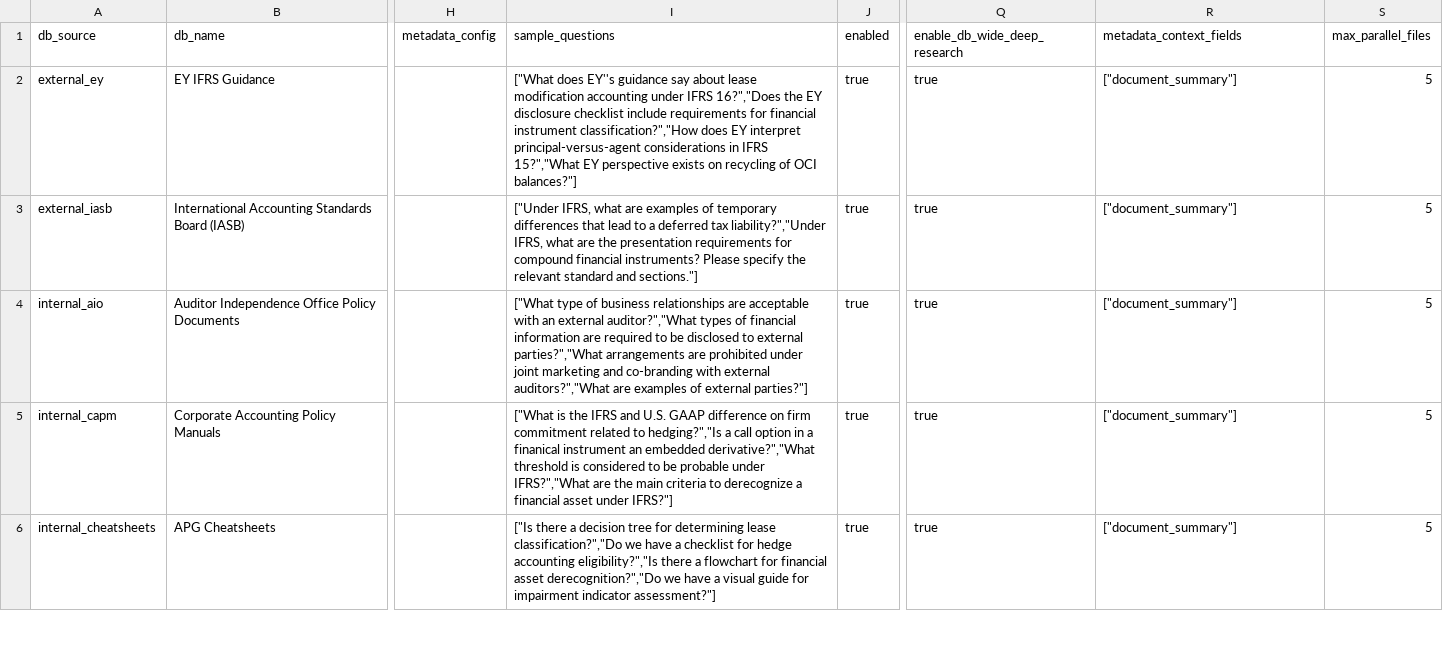
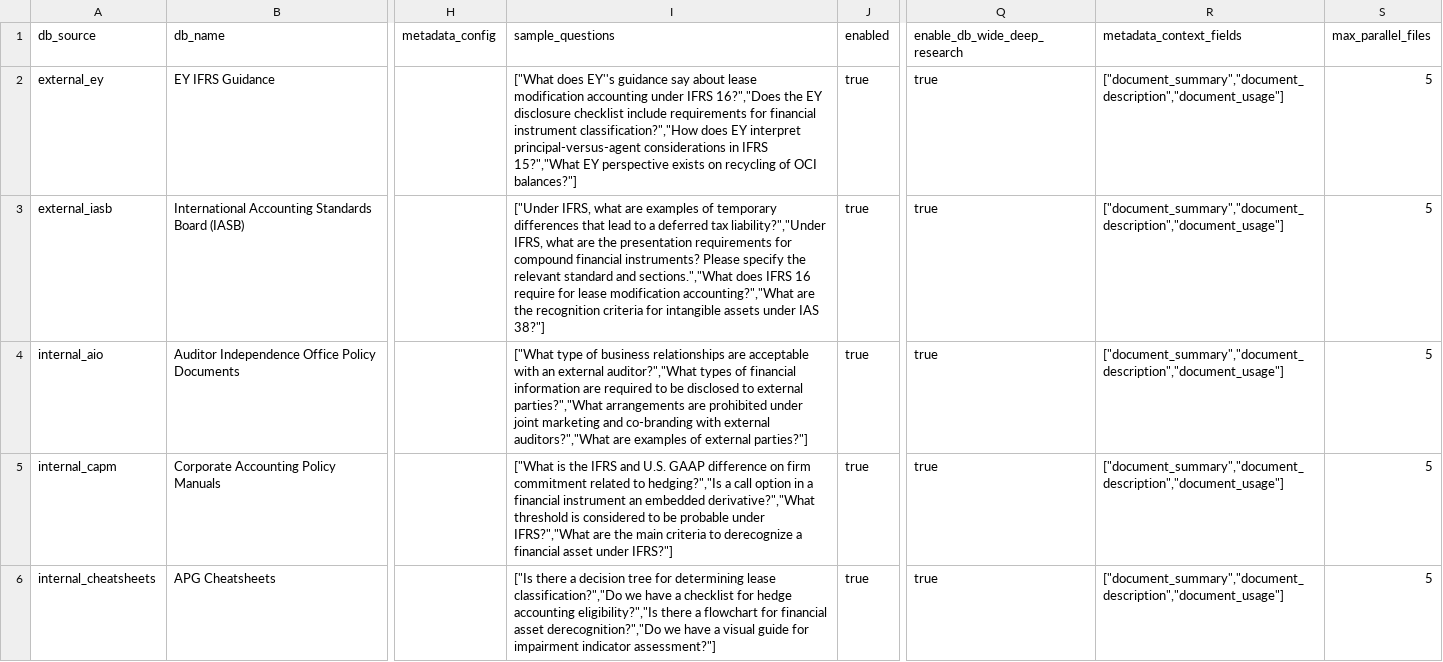
Before and after one commit to alexwday/iris-project, a CSV file: db_config/schemas/initial_data/iris_database_registry.csv, drawn as a sheet; only a part is shown, gaps mark what is left out; the diff covers the shown part only; the diff names each change by its address in the sheet, - before the commit and + after, or states it on an @@ line.

```diff
--- a/db_config/schemas/initial_data/iris_database_registry.csv
+++ b/db_config/schemas/initial_data/iris_database_registry.csv
-R2:R6 (metadata_context_fields): ["document_summary"]
+R2:R6 (metadata_context_fields): ["document_summary","document_description","document_usage"]
-I3 (sample_questions): …standard and sections."]
+I3 (sample_questions): …standard and sections.","What does IFRS 16 require for lease modification accounting?","What are the recognition criteria for intangible assets under IAS 38?"]
-I5 (sample_questions): …in a finanical instrument an…
+I5 (sample_questions): …in a financial instrument an…
```
Also changed, not shown: 1 added row and 12 edited cells elsewhere in this file, db_config/schemas/initial_data/iris_prompts.csv, 7 other files.
